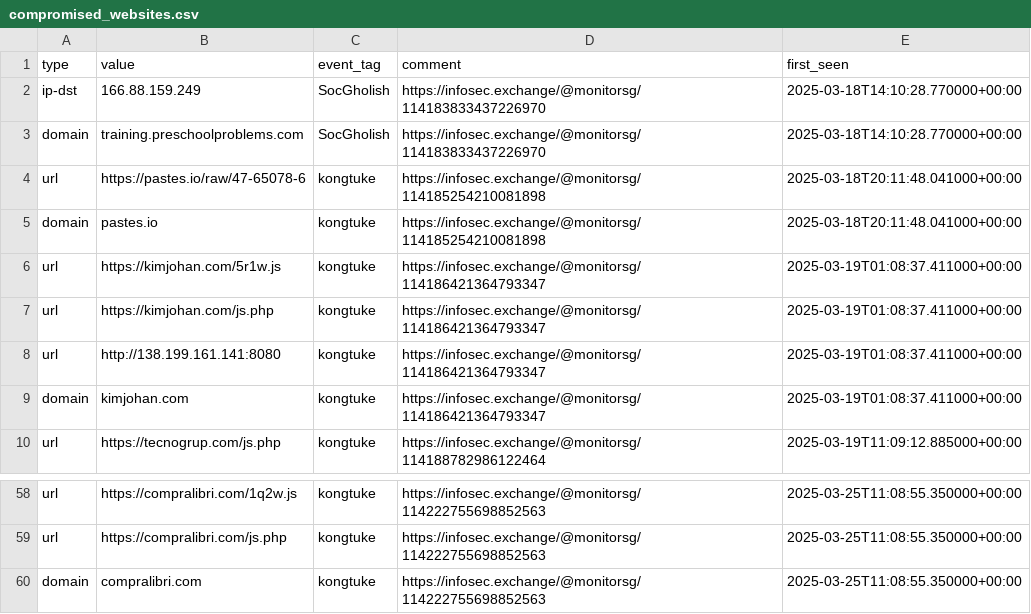
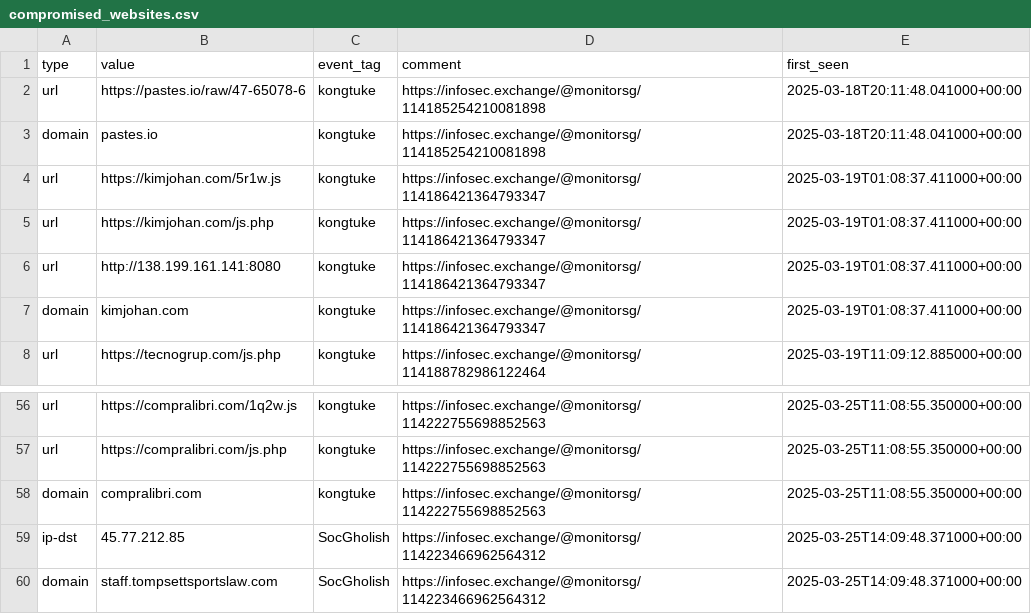
Before and after one commit to Gusty-Dusty/compromised_feeds, a CSV file: 7_days/compromised_websites.csv, drawn as a sheet; only a part is shown, gaps mark what is left out; removed rows and columns are numbered as before the commit, all else as after; the diff names each change by its address in the sheet, - before the commit and + after, or states it on an @@ line.

```diff
--- a/7_days/compromised_websites.csv
+++ b/7_days/compromised_websites.csv
-row 2: ip-dst | 166.88.159.249 | SocGholish | https://infosec.exchange/@monitorsg/114183833437226970 | 2025-03-18T14:10:28.770000+00:00
-row 3: domain | training.preschoolproblems.com | SocGholish | https://infosec.exchange/@monitorsg/114183833437226970 | 2025-03-18T14:10:28.770000+00:00
+row 59: ip-dst | 45.77.212.85 | SocGholish | https://infosec.exchange/@monitorsg/114223466962564312 | 2025-03-25T14:09:48.371000+00:00
+row 60: domain | staff.tompsettsportslaw.com | SocGholish | https://infosec.exchange/@monitorsg/114223466962564312 | 2025-03-25T14:09:48.371000+00:00
```
Also changed, not shown: 30_days/compromised_websites.csv, 6 other files.
